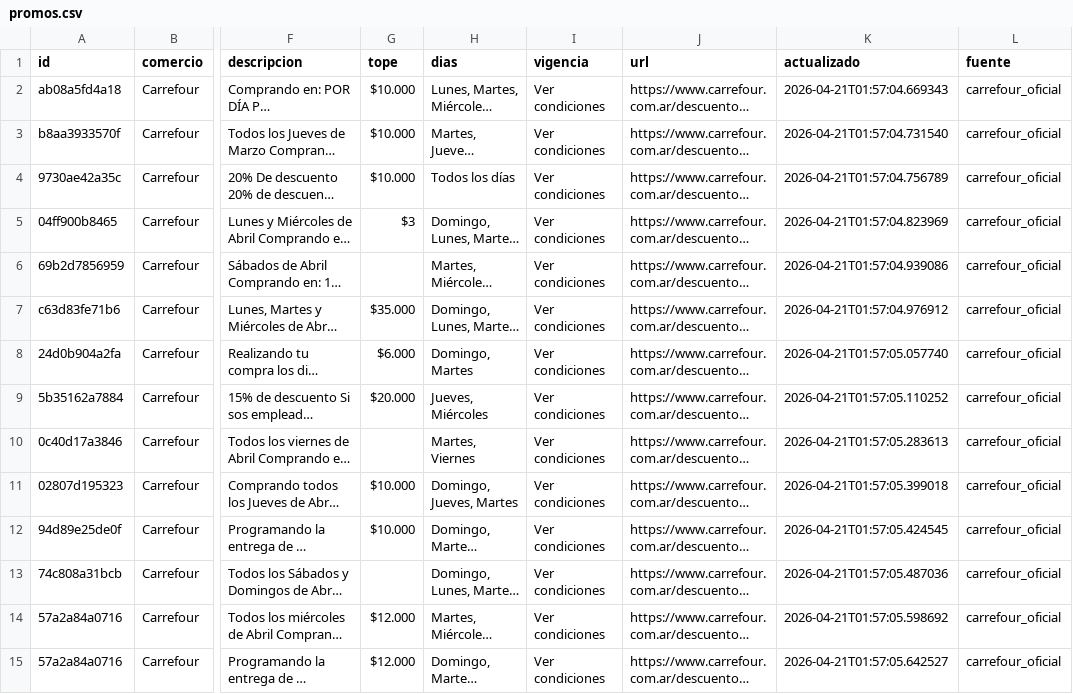
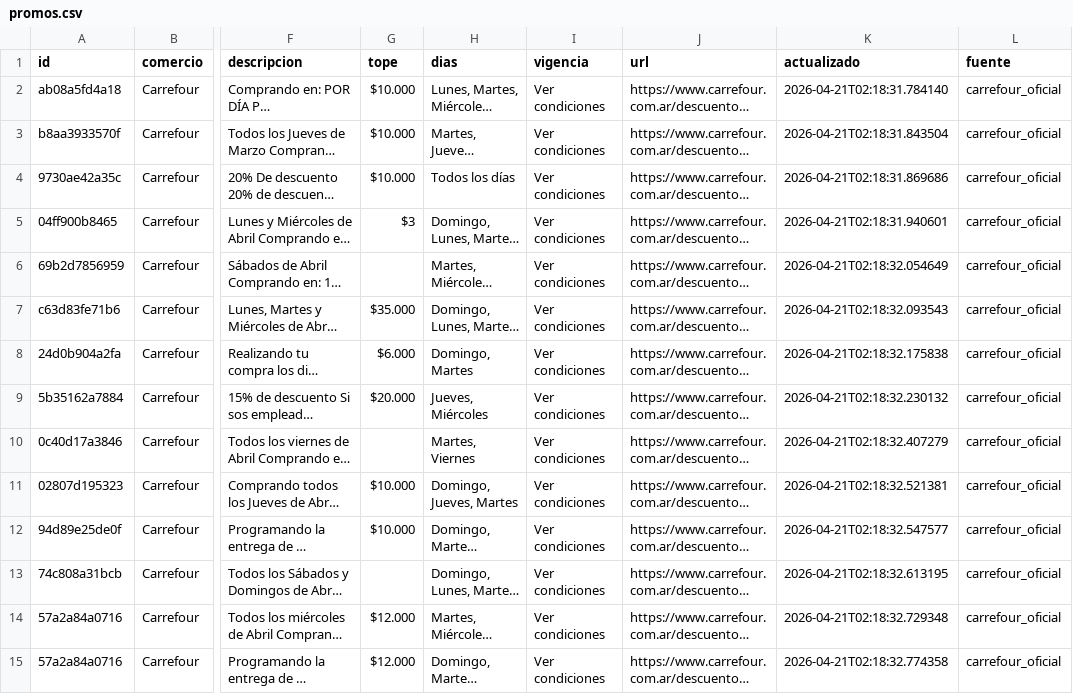
Before and after one commit to paprikacc/promos-argentina, a CSV file: data/promos.csv, drawn as a sheet; only a part is shown, gaps mark what is left out; long unchanged cells end in …; the diff covers the shown part only; the diff names each change by its address in the sheet, - before the commit and + after, or states it on an @@ line.

```diff
--- a/data/promos.csv
+++ b/data/promos.csv
-K2 (actualizado): 2026-04-21T01:57:04.669343
+K2 (actualizado): 2026-04-21T02:18:31.784140
-K3 (actualizado): 2026-04-21T01:57:04.731540
+K3 (actualizado): 2026-04-21T02:18:31.843504
-K4 (actualizado): 2026-04-21T01:57:04.756789
+K4 (actualizado): 2026-04-21T02:18:31.869686
-K5 (actualizado): 2026-04-21T01:57:04.823969
+K5 (actualizado): 2026-04-21T02:18:31.940601
-K6 (actualizado): 2026-04-21T01:57:04.939086
+K6 (actualizado): 2026-04-21T02:18:32.054649
-K7 (actualizado): 2026-04-21T01:57:04.976912
+K7 (actualizado): 2026-04-21T02:18:32.093543
-K8 (actualizado): 2026-04-21T01:57:05.057740
+K8 (actualizado): 2026-04-21T02:18:32.175838
-K9 (actualizado): 2026-04-21T01:57:05.110252
+K9 (actualizado): 2026-04-21T02:18:32.230132
-K10 (actualizado): 2026-04-21T01:57:05.283613
+K10 (actualizado): 2026-04-21T02:18:32.407279
-K11 (actualizado): 2026-04-21T01:57:05.399018
+K11 (actualizado): 2026-04-21T02:18:32.521381
-K12 (actualizado): 2026-04-21T01:57:05.424545
+K12 (actualizado): 2026-04-21T02:18:32.547577
-K13 (actualizado): 2026-04-21T01:57:05.487036
+K13 (actualizado): 2026-04-21T02:18:32.613195
-K14 (actualizado): 2026-04-21T01:57:05.598692
+K14 (actualizado): 2026-04-21T02:18:32.729348
-K15 (actualizado): 2026-04-21T01:57:05.642527
+K15 (actualizado): 2026-04-21T02:18:32.774358
```
Also changed, not shown: 25 edited cells elsewhere in this file, 2 other files.
